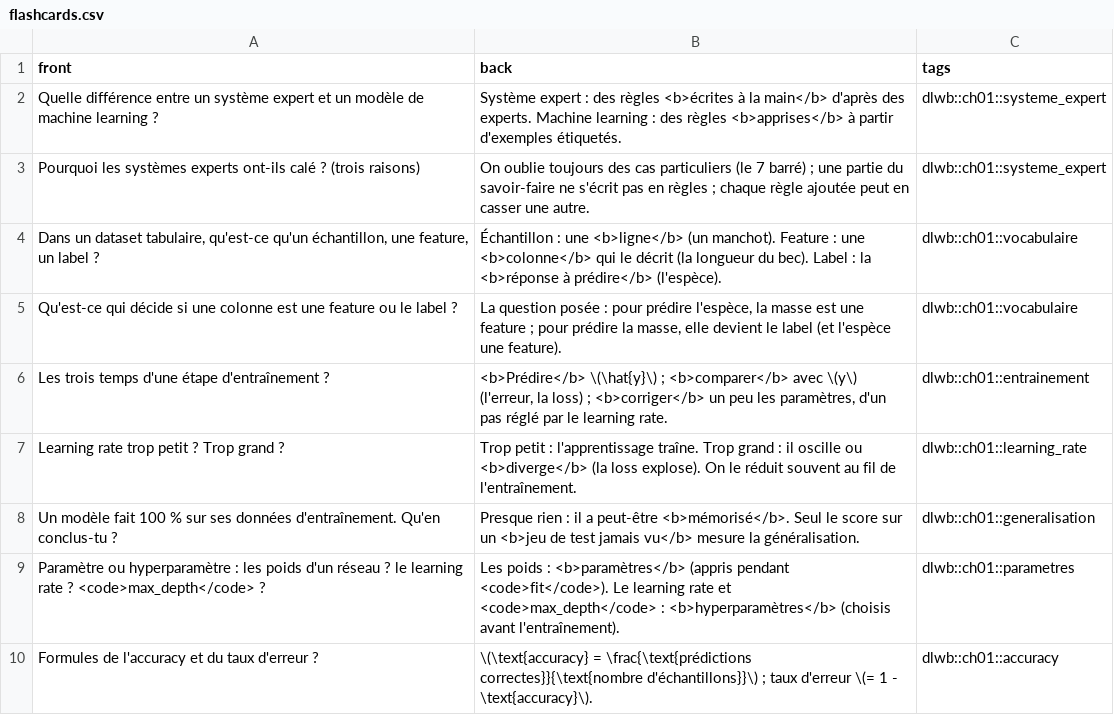
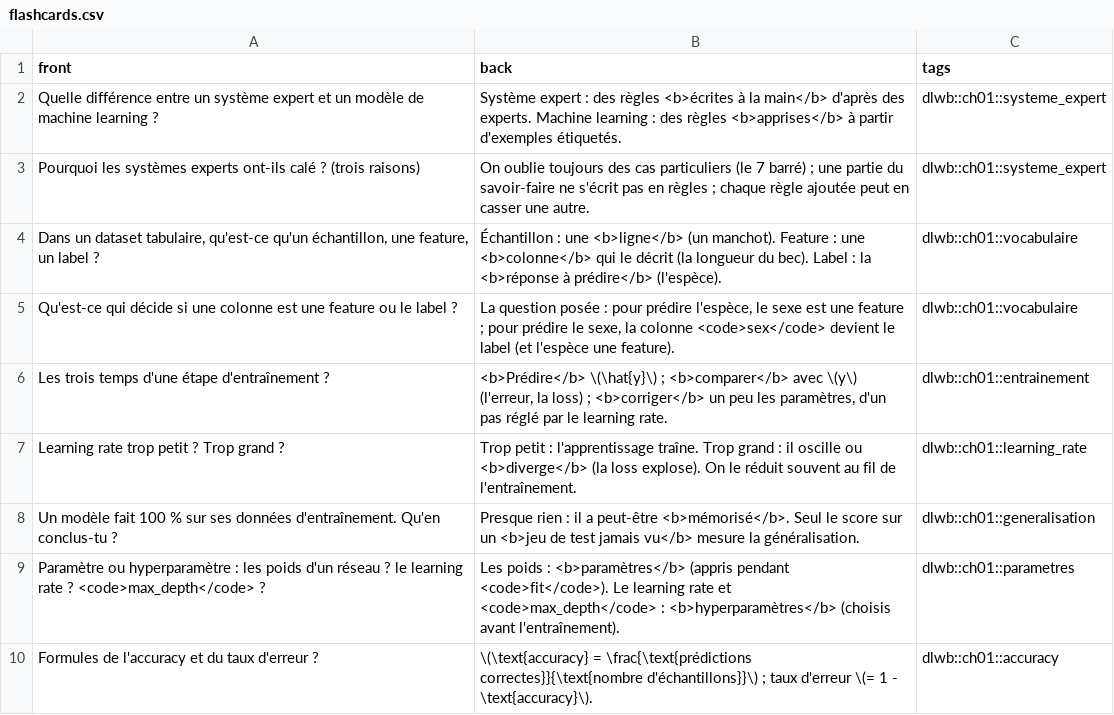
Before and after one commit to cemah2/workbookIA, a CSV file: chapitres/ch01_introduction/flashcards.csv, drawn as a sheet; only a part is shown.

```diff
--- a/chapitres/ch01_introduction/flashcards.csv
+++ b/chapitres/ch01_introduction/flashcards.csv
@@ -4,3 +4,3 @@ Pourquoi les systèmes experts ont-ils calé ? (trois raisons);"On oublie toujou
 Dans un dataset tabulaire, qu'est-ce qu'un échantillon, une feature, un label ?;Échantillon : une <b>ligne</b> (un manchot). Feature : une <b>colonne</b> qui le décrit (la longueur du bec). Label : la <b>réponse à prédire</b> (l'espèce).;dlwb::ch01::vocabulaire
-Qu'est-ce qui décide si une colonne est une feature ou le label ?;"La question posée : pour prédire l'espèce, la masse est une feature ; pour prédire la masse, elle devient le label (et l'espèce une feature).";dlwb::ch01::vocabulaire
+Qu'est-ce qui décide si une colonne est une feature ou le label ?;"La question posée : pour prédire l'espèce, le sexe est une feature ; pour prédire le sexe, la colonne <code>sex</code> devient le label (et l'espèce une feature).";dlwb::ch01::vocabulaire
 Les trois temps d'une étape d'entraînement ?;"<b>Prédire</b> \(\hat{y}\) ; <b>comparer</b> avec \(y\) (l'erreur, la loss) ; <b>corriger</b> un peu les paramètres, d'un pas réglé par le learning rate.";dlwb::ch01::entrainement
```
Also changed, not shown: 34 other files.
